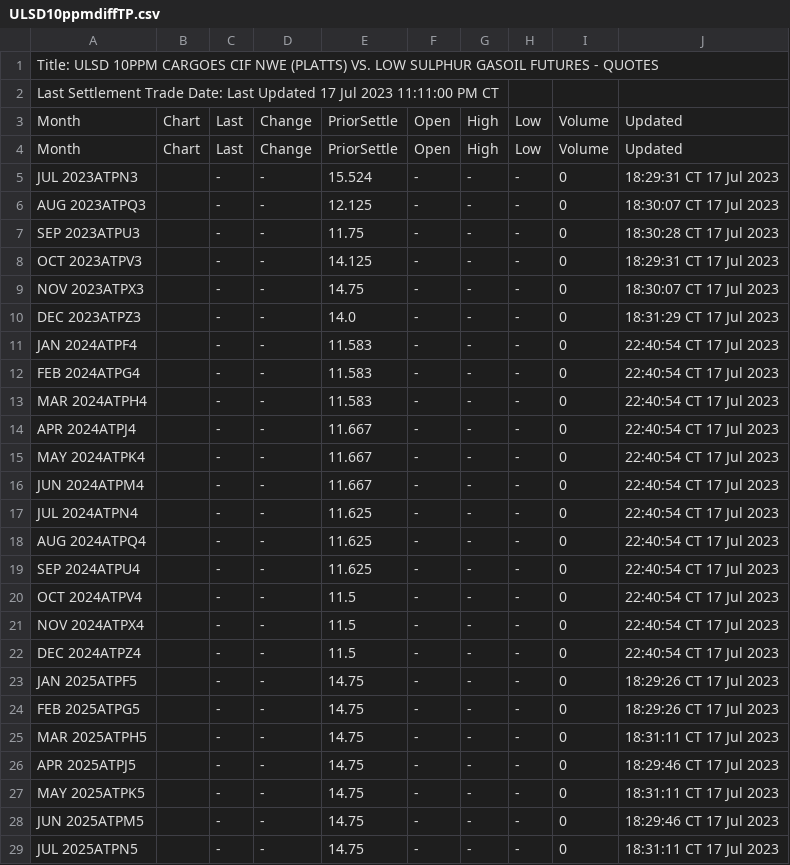
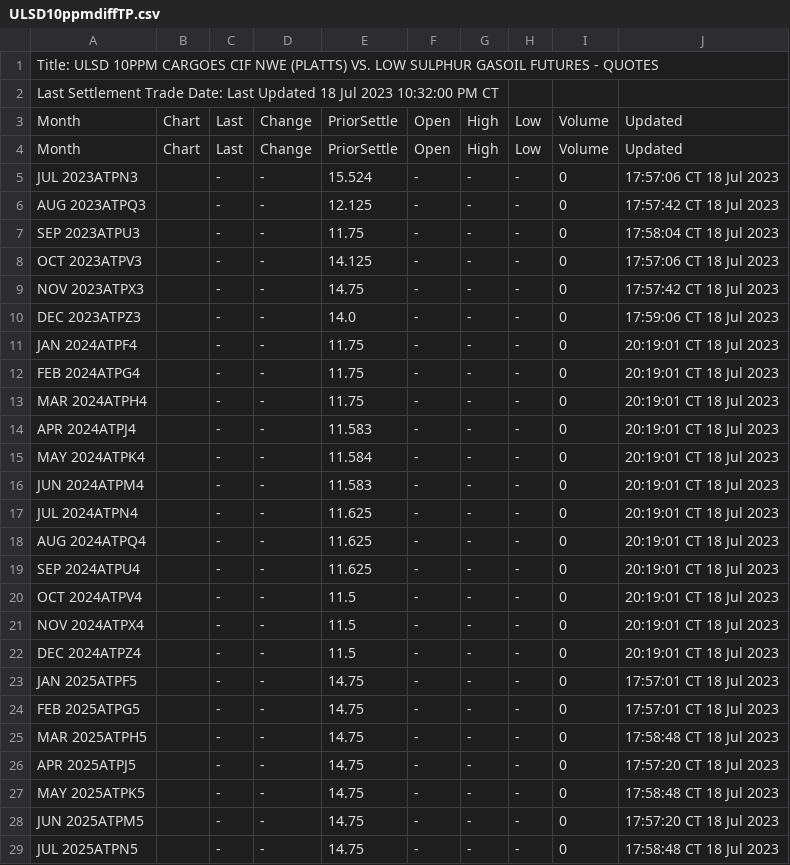
Before and after one commit to GBF-LTD/cmegroup, a CSV file: ULSD10ppmdiffTP.csv, drawn as a sheet; only a part is shown; the diff covers the shown part only.

Commit message:
update ULSD10ppmdiffTP.csv

```diff
--- a/ULSD10ppmdiffTP.csv
+++ b/ULSD10ppmdiffTP.csv
@@ -1,29 +1,29 @@
 Title: ULSD 10PPM CARGOES CIF NWE (PLATTS) VS. LOW SULPHUR GASOIL FUTURES - QUOTES
-Last Settlement Trade Date: Last Updated 17 Jul 2023 11:11:00 PM CT
+Last Settlement Trade Date: Last Updated 18 Jul 2023 10:32:00 PM CT
 Month,Chart,Last,Change,PriorSettle,Open,High,Low,Volume,Updated
 Month,Chart,Last,Change,PriorSettle,Open,High,Low,Volume,Updated
-JUL 2023ATPN3,,-,-,15.524,-,-,-,0,18:29:31 CT 17 Jul 2023
-AUG 2023ATPQ3,,-,-,12.125,-,-,-,0,18:30:07 CT 17 Jul 2023
-SEP 2023ATPU3,,-,-,11.75,-,-,-,0,18:30:28 CT 17 Jul 2023
-OCT 2023ATPV3,,-,-,14.125,-,-,-,0,18:29:31 CT 17 Jul 2023
-NOV 2023ATPX3,,-,-,14.75,-,-,-,0,18:30:07 CT 17 Jul 2023
-DEC 2023ATPZ3,,-,-,14.0,-,-,-,0,18:31:29 CT 17 Jul 2023
-JAN 2024ATPF4,,-,-,11.583,-,-,-,0,22:40:54 CT 17 Jul 2023
-FEB 2024ATPG4,,-,-,11.583,-,-,-,0,22:40:54 CT 17 Jul 2023
-MAR 2024ATPH4,,-,-,11.583,-,-,-,0,22:40:54 CT 17 Jul 2023
-APR 2024ATPJ4,,-,-,11.667,-,-,-,0,22:40:54 CT 17 Jul 2023
-MAY 2024ATPK4,,-,-,11.667,-,-,-,0,22:40:54 CT 17 Jul 2023
-JUN 2024ATPM4,,-,-,11.667,-,-,-,0,22:40:54 CT 17 Jul 2023
-JUL 2024ATPN4,,-,-,11.625,-,-,-,0,22:40:54 CT 17 Jul 2023
-AUG 2024ATPQ4,,-,-,11.625,-,-,-,0,22:40:54 CT 17 Jul 2023
-SEP 2024ATPU4,,-,-,11.625,-,-,-,0,22:40:54 CT 17 Jul 2023
-OCT 2024ATPV4,,-,-,11.5,-,-,-,0,22:40:54 CT 17 Jul 2023
-NOV 2024ATPX4,,-,-,11.5,-,-,-,0,22:40:54 CT 17 Jul 2023
-DEC 2024ATPZ4,,-,-,11.5,-,-,-,0,22:40:54 CT 17 Jul 2023
-JAN 2025ATPF5,,-,-,14.75,-,-,-,0,18:29:26 CT 17 Jul 2023
-FEB 2025ATPG5,,-,-,14.75,-,-,-,0,18:29:26 CT 17 Jul 2023
-MAR 2025ATPH5,,-,-,14.75,-,-,-,0,18:31:11 CT 17 Jul 2023
-APR 2025ATPJ5,,-,-,14.75,-,-,-,0,18:29:46 CT 17 Jul 2023
-MAY 2025ATPK5,,-,-,14.75,-,-,-,0,18:31:11 CT 17 Jul 2023
-JUN 2025ATPM5,,-,-,14.75,-,-,-,0,18:29:46 CT 17 Jul 2023
-JUL 2025ATPN5,,-,-,14.75,-,-,-,0,18:31:11 CT 17 Jul 2023
+JUL 2023ATPN3,,-,-,15.524,-,-,-,0,17:57:06 CT 18 Jul 2023
+AUG 2023ATPQ3,,-,-,12.125,-,-,-,0,17:57:42 CT 18 Jul 2023
+SEP 2023ATPU3,,-,-,11.75,-,-,-,0,17:58:04 CT 18 Jul 2023
+OCT 2023ATPV3,,-,-,14.125,-,-,-,0,17:57:06 CT 18 Jul 2023
+NOV 2023ATPX3,,-,-,14.75,-,-,-,0,17:57:42 CT 18 Jul 2023
+DEC 2023ATPZ3,,-,-,14.0,-,-,-,0,17:59:06 CT 18 Jul 2023
+JAN 2024ATPF4,,-,-,11.75,-,-,-,0,20:19:01 CT 18 Jul 2023
+FEB 2024ATPG4,,-,-,11.75,-,-,-,0,20:19:01 CT 18 Jul 2023
+MAR 2024ATPH4,,-,-,11.75,-,-,-,0,20:19:01 CT 18 Jul 2023
+APR 2024ATPJ4,,-,-,11.583,-,-,-,0,20:19:01 CT 18 Jul 2023
+MAY 2024ATPK4,,-,-,11.584,-,-,-,0,20:19:01 CT 18 Jul 2023
+JUN 2024ATPM4,,-,-,11.583,-,-,-,0,20:19:01 CT 18 Jul 2023
+JUL 2024ATPN4,,-,-,11.625,-,-,-,0,20:19:01 CT 18 Jul 2023
+AUG 2024ATPQ4,,-,-,11.625,-,-,-,0,20:19:01 CT 18 Jul 2023
+SEP 2024ATPU4,,-,-,11.625,-,-,-,0,20:19:01 CT 18 Jul 2023
+OCT 2024ATPV4,,-,-,11.5,-,-,-,0,20:19:01 CT 18 Jul 2023
+NOV 2024ATPX4,,-,-,11.5,-,-,-,0,20:19:01 CT 18 Jul 2023
+DEC 2024ATPZ4,,-,-,11.5,-,-,-,0,20:19:01 CT 18 Jul 2023
+JAN 2025ATPF5,,-,-,14.75,-,-,-,0,17:57:01 CT 18 Jul 2023
+FEB 2025ATPG5,,-,-,14.75,-,-,-,0,17:57:01 CT 18 Jul 2023
+MAR 2025ATPH5,,-,-,14.75,-,-,-,0,17:58:48 CT 18 Jul 2023
+APR 2025ATPJ5,,-,-,14.75,-,-,-,0,17:57:20 CT 18 Jul 2023
+MAY 2025ATPK5,,-,-,14.75,-,-,-,0,17:58:48 CT 18 Jul 2023
+JUN 2025ATPM5,,-,-,14.75,-,-,-,0,17:57:20 CT 18 Jul 2023
+JUL 2025ATPN5,,-,-,14.75,-,-,-,0,17:58:48 CT 18 Jul 2023
```
Also changed, not shown: 5 edited cells elsewhere in this file.
